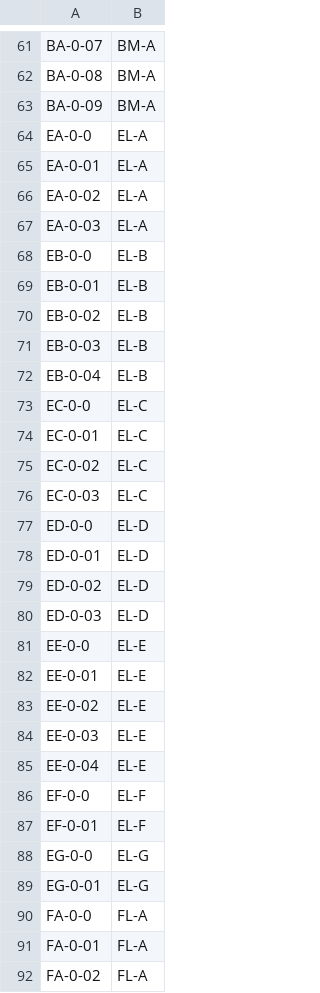
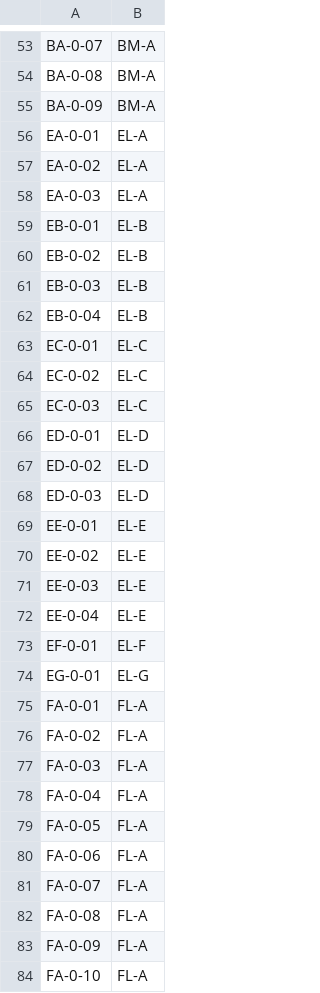
Before and after one commit to Artsdatabanken/nin3-kode-api, a CSV file: NiN3.Infrastructure/in_data/hovedtypegruppe_hovedtype_mapping.csv, drawn as a sheet; only a part is shown, gaps mark what is left out; the shorter side is filled out with more unchanged rows; the diff covers the shown part only.

```diff
--- a/NiN3.Infrastructure/in_data/hovedtypegruppe_hovedtype_mapping.csv
+++ b/NiN3.Infrastructure/in_data/hovedtypegruppe_hovedtype_mapping.csv
@@ -63,3 +55,2 @@ BA-0-08;BM-A
 BA-0-09;BM-A
-EA-0-0;EL-A
 EA-0-01;EL-A
@@ -67,3 +58,2 @@ EA-0-02;EL-A
 EA-0-03;EL-A
-EB-0-0;EL-B
 EB-0-01;EL-B
@@ -72,3 +62,2 @@ EB-0-03;EL-B
 EB-0-04;EL-B
-EC-0-0;EL-C
 EC-0-01;EL-C
@@ -76,3 +65,2 @@ EC-0-02;EL-C
 EC-0-03;EL-C
-ED-0-0;EL-D
 ED-0-01;EL-D
@@ -80,3 +68,2 @@ ED-0-02;EL-D
 ED-0-03;EL-D
-EE-0-0;EL-E
 EE-0-01;EL-E
@@ -85,7 +72,4 @@ EE-0-03;EL-E
 EE-0-04;EL-E
-EF-0-0;EL-F
 EF-0-01;EL-F
-EG-0-0;EL-G
 EG-0-01;EL-G
-FA-0-0;FL-A
 FA-0-01;FL-A
```
Also changed, not shown: 2 added rows and 60 removed rows elsewhere in this file, NiN3.Infrastructure/in_data/grunntyper.csv, NiN3.Infrastructure/in_data/hovedtype.csv, 27 other files.
